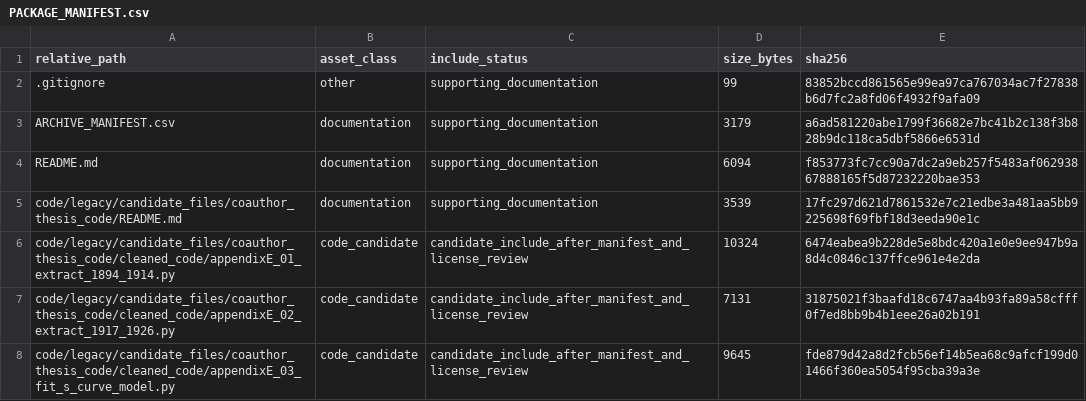
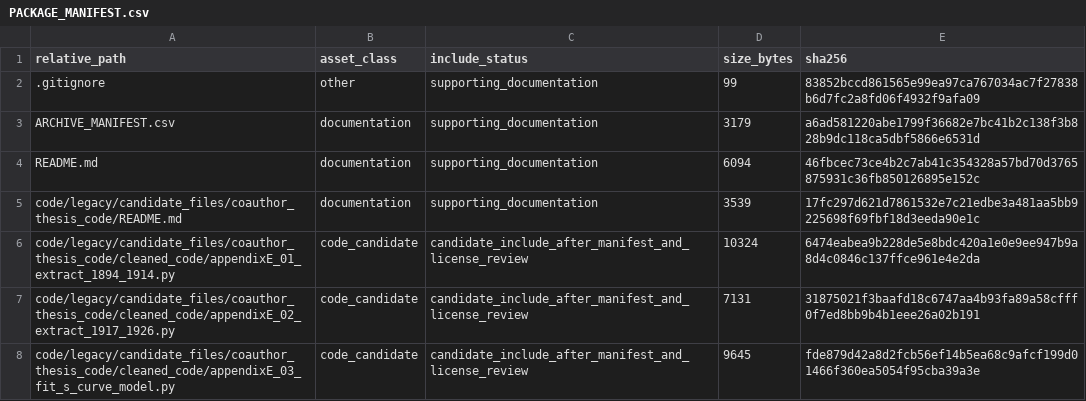
Before and after one commit to dlevinson/paper-2026-08-streetcar-and-interurban-deployment-in-the-united-states-1894-1926, a CSV file: PACKAGE_MANIFEST.csv, drawn as a sheet; only a part is shown.

Commit message:
Refresh package metadata after upload routing

```diff
--- a/PACKAGE_MANIFEST.csv
+++ b/PACKAGE_MANIFEST.csv
@@ -3,3 +3,3 @@ relative_path,asset_class,include_status,size_bytes,sha256
 ARCHIVE_MANIFEST.csv,documentation,supporting_documentation,3179,a6ad581220abe1799f36682e7bc41b2c138f3b828b9dc118ca5dbf5866e6531d
-README.md,documentation,supporting_documentation,6094,f853773fc7cc90a7dc2a9eb257f5483af06293867888165f5d87232220bae353
+README.md,documentation,supporting_documentation,6094,46fbcec73ce4b2c7ab41c354328a57bd70d3765875931c36fb850126895e152c
 code/legacy/candidate_files/coauthor_thesis_code/README.md,documentation,supporting_documentation,3539,17fc297d621d7861532e7c21edbe3a481aa5bb9225698f69fbf18d3eeda90e1c
```
Also changed, not shown: 3 other files.
